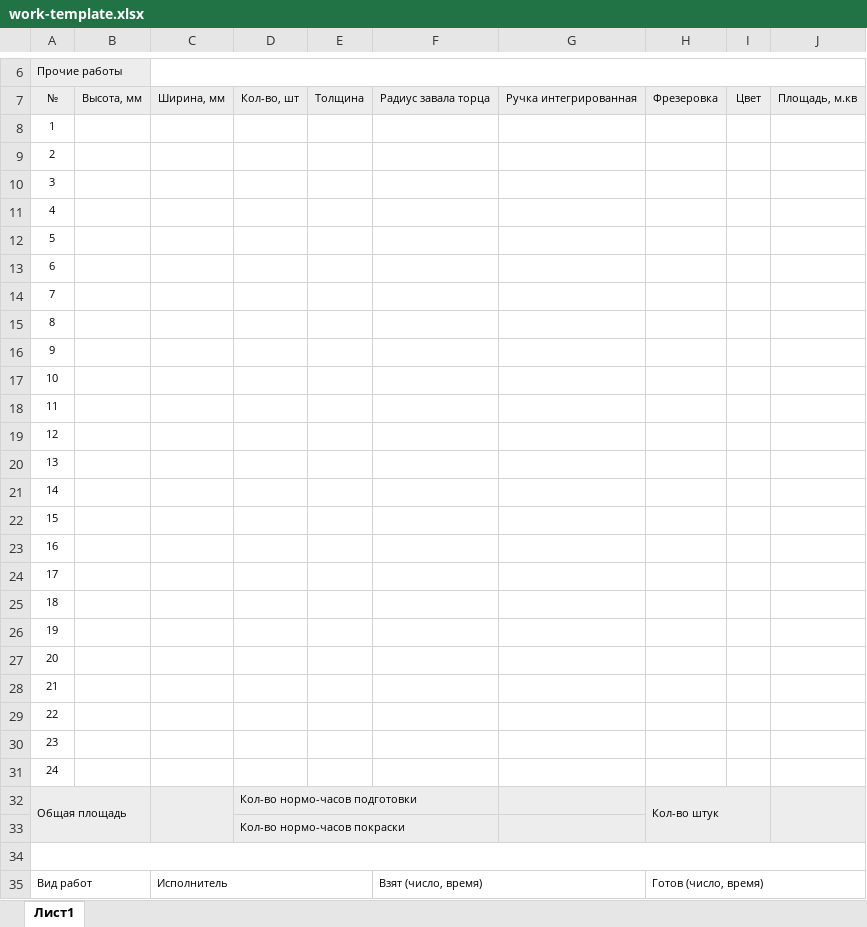
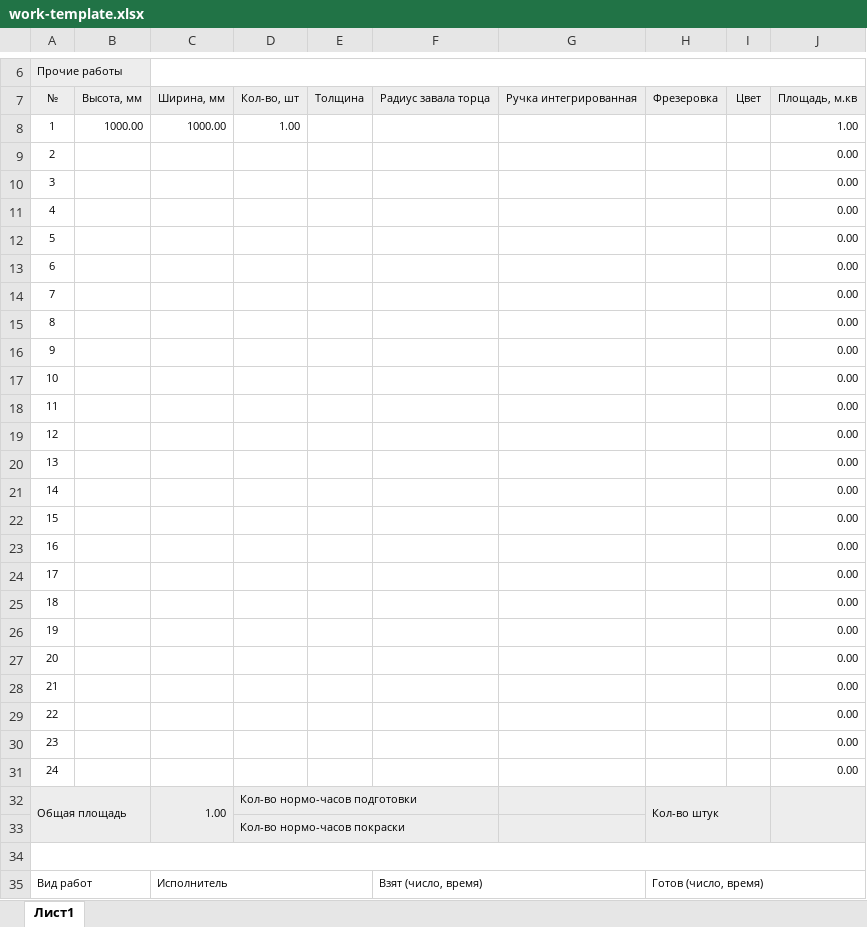
Before and after one commit to Dmitra4kovdenis/erm-fasady-sysoly, an Excel workbook: public/templates/work-template.xlsx, sheet Лист1, drawn as a sheet; only a part is shown, gaps mark what is left out; values as stored, in another font and other column widths than the file's, no borders; the diff names each change by its address in the sheet, - before the commit and + after, or states it on an @@ line.

Commit message:
поправил шаблон Excel

```diff
--- a/public/templates/work-template.xlsx (sheet Лист1)
+++ b/public/templates/work-template.xlsx (sheet Лист1)
-B8: (empty)
+B8: 1000.00
-C8: (empty)
+C8: 1000.00
-D8: (empty)
+D8: 1.00
-J8: (empty)
+J8: 1.00
-J9:J31: (empty)
+J9:J31: 0.00
-C32: (empty)
+C32: 1.00
```
Also changed, not shown: 1 other file.
